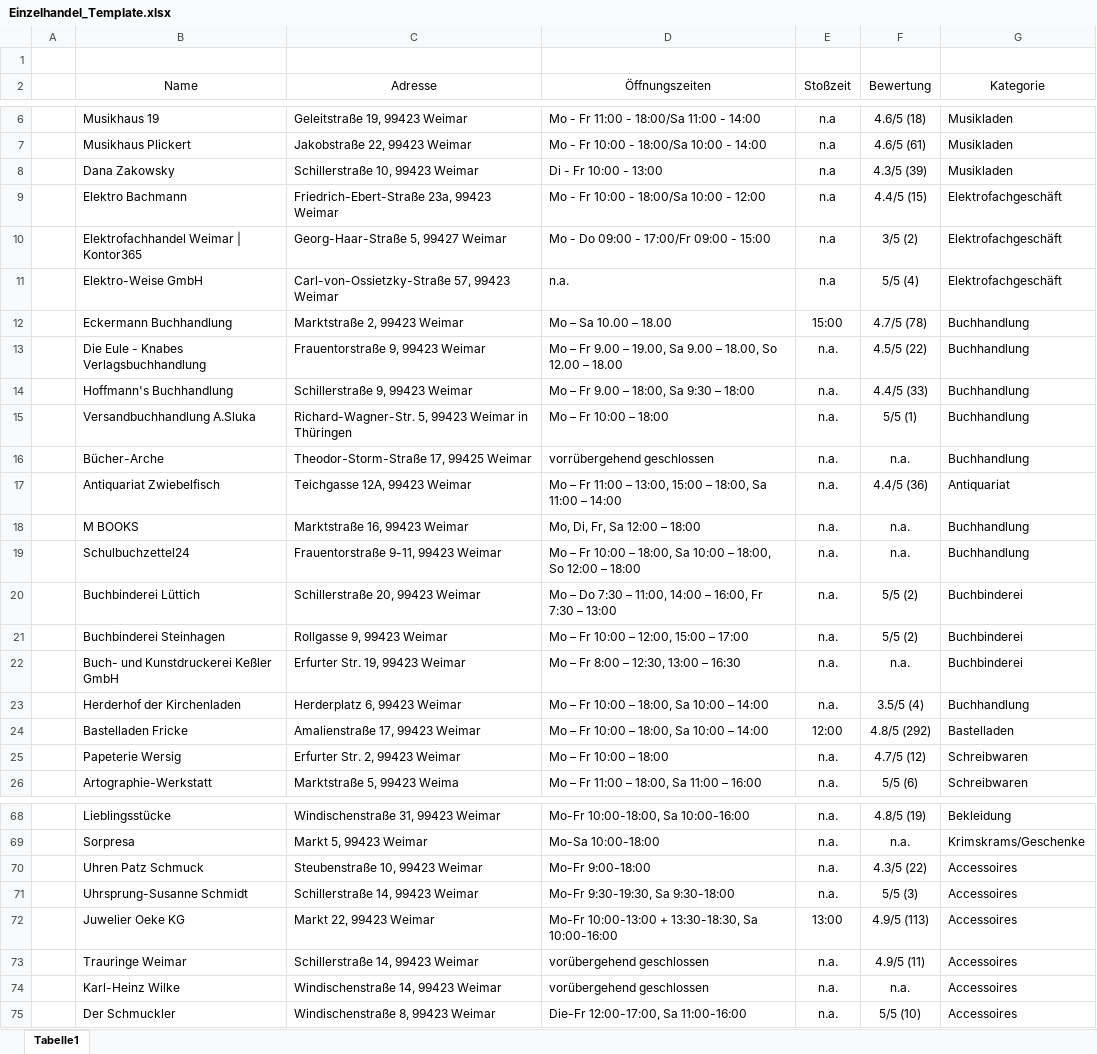
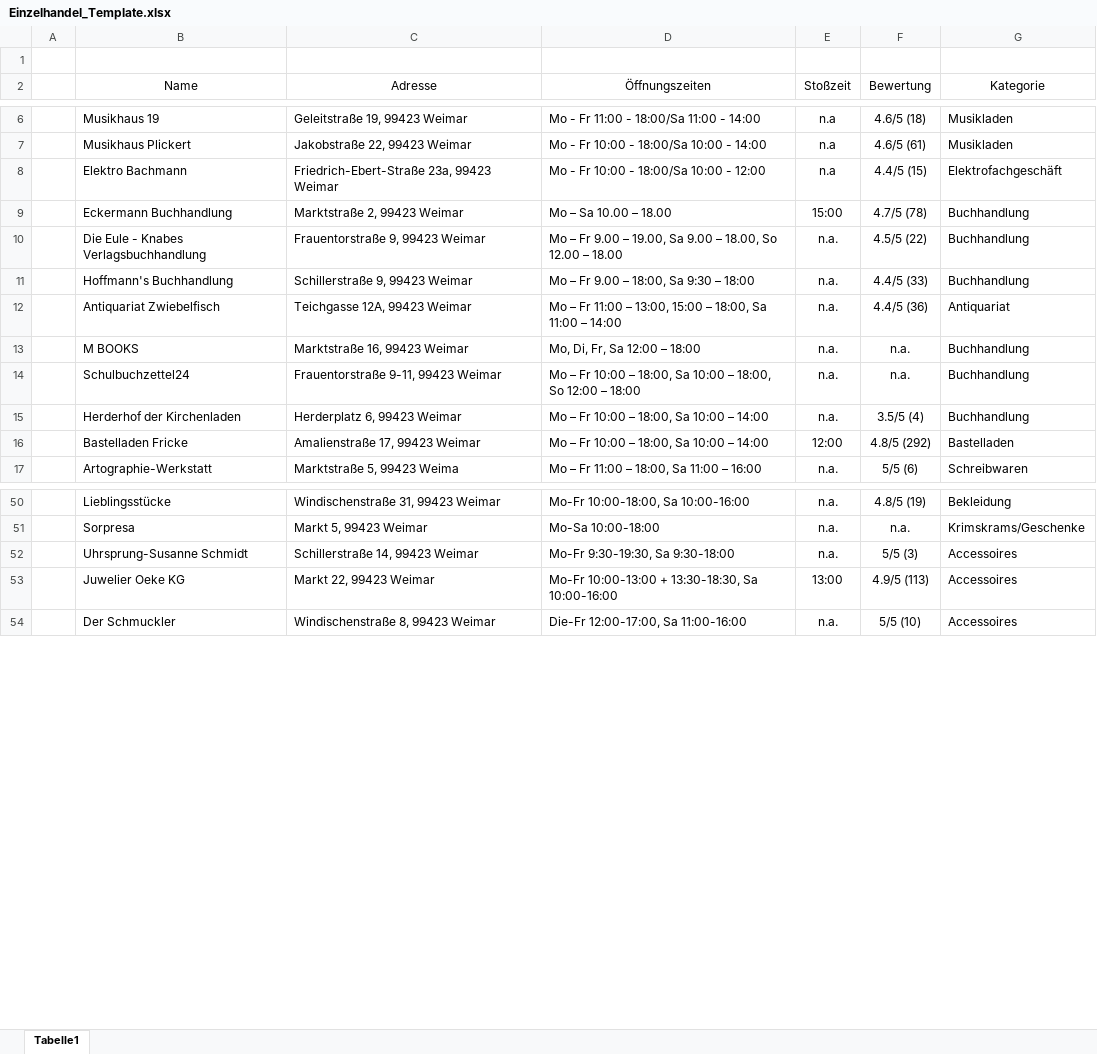
Before and after one commit to Nicola20/GIS-WS21, an Excel workbook: Final_Project/Einzelhandel_Template.xlsx, sheet Tabelle1, drawn as a sheet; only a part is shown, gaps mark what is left out; values as stored, in another font and other column widths than the file's, no borders; the diff covers the shown part only; the diff names each change by its address in the sheet, - before the commit and + after, or states it on an @@ line.

Commit message:
updated entries

```diff
--- a/Final_Project/Einzelhandel_Template.xlsx (sheet Tabelle1)
+++ b/Final_Project/Einzelhandel_Template.xlsx (sheet Tabelle1)
-row 8:  | Dana Zakowsky | Schillerstraße 10, 99423 Weimar | Di - Fr 10:00 - 13:00 | n.a | 4.3/5 (39) | Musikladen
-row 10:  | Elektrofachhandel Weimar | Kontor365 | Georg-Haar-Straße 5, 99427 Weimar | Mo - Do 09:00 - 17:00/Fr 09:00 - 15:00 | n.a | 3/5 (2) | Elektrofachgeschäft
-row 11:  | Elektro-Weise GmbH | Carl-von-Ossietzky-Straße 57, 99423 Weimar | n.a. | n.a | 5/5 (4) | Elektrofachgeschäft
-row 15:  | Versandbuchhandlung A.Sluka | Richard-Wagner-Str. 5, 99423 Weimar in Thüringen | Mo – Fr 10:00 – 18:00 | n.a. | 5/5 (1) | Buchhandlung
-row 16:  | Bücher-Arche | Theodor-Storm-Straße 17, 99425 Weimar | vorrübergehend geschlossen | n.a. | n.a. | Buchhandlung
-row 20:  | Buchbinderei Lüttich | Schillerstraße 20, 99423 Weimar | Mo – Do 7:30 – 11:00, 14:00 – 16:00, Fr 7:30 – 13:00 | n.a. | 5/5 (2) | Buchbinderei
-row 21:  | Buchbinderei Steinhagen | Rollgasse 9, 99423 Weimar | Mo – Fr 10:00 – 12:00, 15:00 – 17:00 | n.a. | 5/5 (2) | Buchbinderei
-row 22:  | Buch- und Kunstdruckerei Keßler GmbH | Erfurter Str. 19, 99423 Weimar | Mo – Fr 8:00 – 12:30, 13:00 – 16:30 | n.a. | n.a. | Buchbinderei
-row 25:  | Papeterie Wersig | Erfurter Str. 2, 99423 Weimar | Mo – Fr 10:00 – 18:00 | n.a. | 4.7/5 (12) | Schreibwaren
-row 70:  | Uhren Patz Schmuck | Steubenstraße 10, 99423 Weimar | Mo-Fr 9:00-18:00 | n.a. | 4.3/5 (22) | Accessoires
-row 73:  | Trauringe Weimar | Schillerstraße 14, 99423 Weimar | vorübergehend geschlossen | n.a. | 4.9/5 (11) | Accessoires
-row 74:  | Karl-Heinz Wilke | Windischenstraße 14, 99423 Weimar | vorübergehend geschlossen | n.a. | n.a. | Accessoires
```
Also changed, not shown: 13 removed rows elsewhere in this sheet.
